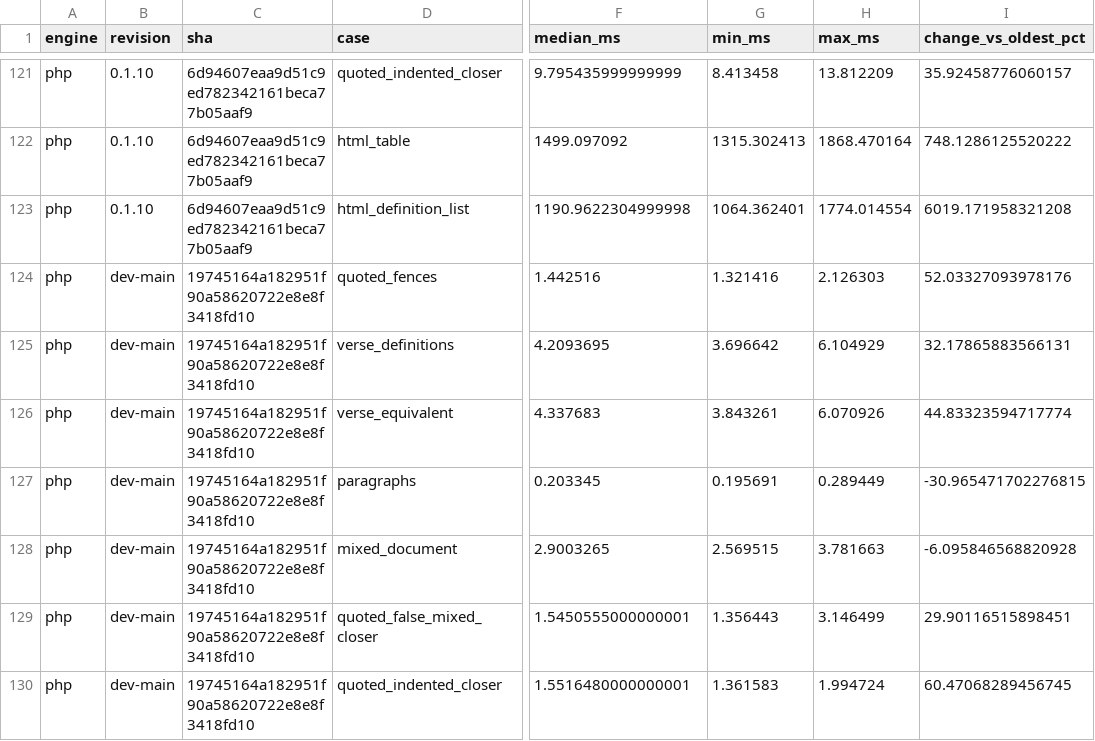
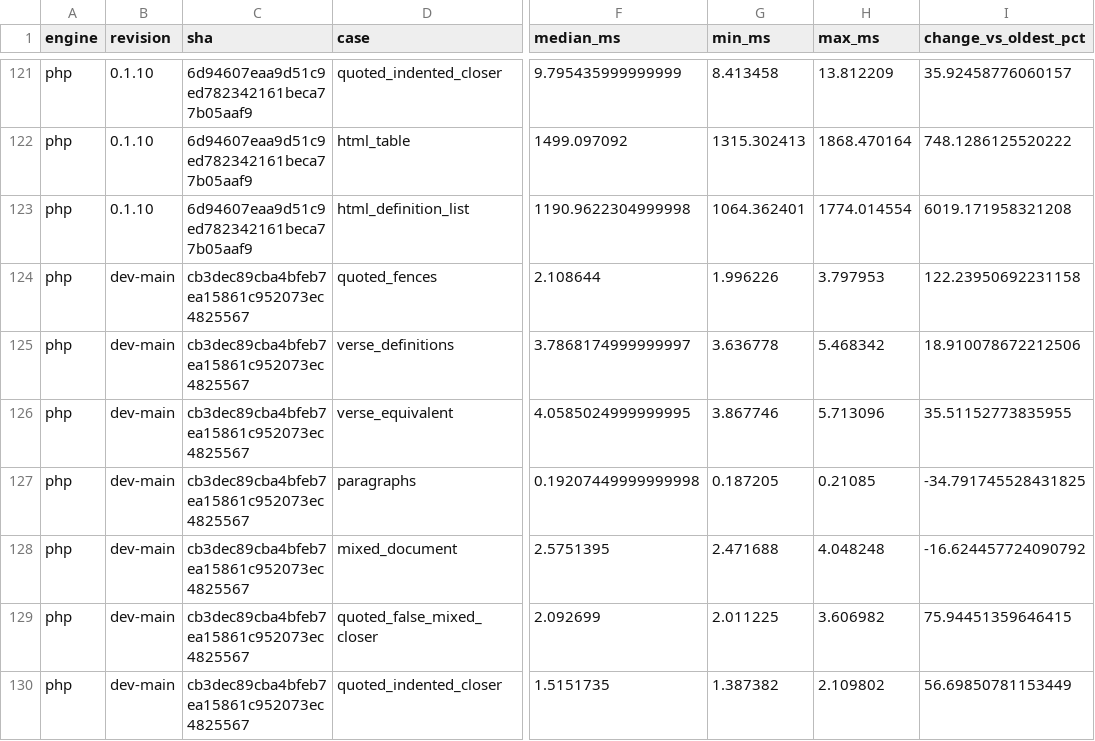
Before and after one commit to markup-carve/carve-bench, a CSV file: reports/engine-history.csv, drawn as a sheet; only a part is shown, gaps mark what is left out; the diff covers the shown part only; the diff names each change by its address in the sheet, - before the commit and + after, or states it on an @@ line.

```diff
--- a/reports/engine-history.csv
+++ b/reports/engine-history.csv
-C124:C130 (sha): 19745164a182951f90a58620722e8e8f3418fd10
+C124:C130 (sha): cb3dec89cba4bfeb7ea15861c952073ec4825567
-F124 (median_ms): 1.442516
+F124 (median_ms): 2.108644
-G124 (min_ms): 1.321416
+G124 (min_ms): 1.996226
-H124 (max_ms): 2.126303
+H124 (max_ms): 3.797953
-I124 (change_vs_oldest_pct): 52.03327093978176
+I124 (change_vs_oldest_pct): 122.23950692231158
-F125 (median_ms): 4.2093695
+F125 (median_ms): 3.7868174999999997
-G125 (min_ms): 3.696642
+G125 (min_ms): 3.636778
-H125 (max_ms): 6.104929
+H125 (max_ms): 5.468342
-I125 (change_vs_oldest_pct): 32.17865883566131
+I125 (change_vs_oldest_pct): 18.910078672212506
-F126 (median_ms): 4.337683
+F126 (median_ms): 4.0585024999999995
-G126 (min_ms): 3.843261
+G126 (min_ms): 3.867746
-H126 (max_ms): 6.070926
+H126 (max_ms): 5.713096
-I126 (change_vs_oldest_pct): 44.83323594717774
+I126 (change_vs_oldest_pct): 35.51152773835955
-F127 (median_ms): 0.203345
+F127 (median_ms): 0.19207449999999998
-G127 (min_ms): 0.195691
+G127 (min_ms): 0.187205
-H127 (max_ms): 0.289449
+H127 (max_ms): 0.21085
-I127 (change_vs_oldest_pct): -30.965471702276815
+I127 (change_vs_oldest_pct): -34.791745528431825
-F128 (median_ms): 2.9003265
+F128 (median_ms): 2.5751395
-G128 (min_ms): 2.569515
+G128 (min_ms): 2.471688
-H128 (max_ms): 3.781663
+H128 (max_ms): 4.048248
-I128 (change_vs_oldest_pct): -6.095846568820928
+I128 (change_vs_oldest_pct): -16.624457724090792
-F129 (median_ms): 1.5450555000000001
+F129 (median_ms): 2.092699
-G129 (min_ms): 1.356443
+G129 (min_ms): 2.011225
-H129 (max_ms): 3.146499
+H129 (max_ms): 3.606982
-I129 (change_vs_oldest_pct): 29.90116515898451
+I129 (change_vs_oldest_pct): 75.94451359646415
-F130 (median_ms): 1.5516480000000001
+F130 (median_ms): 1.5151735
-G130 (min_ms): 1.361583
+G130 (min_ms): 1.387382
-H130 (max_ms): 1.994724
+H130 (max_ms): 2.109802
-I130 (change_vs_oldest_pct): 60.47068289456745
+I130 (change_vs_oldest_pct): 56.69850781153449
```
Also changed, not shown: 152 edited cells elsewhere in this file, reports/latest-main-comparison.csv, 55 other files.
